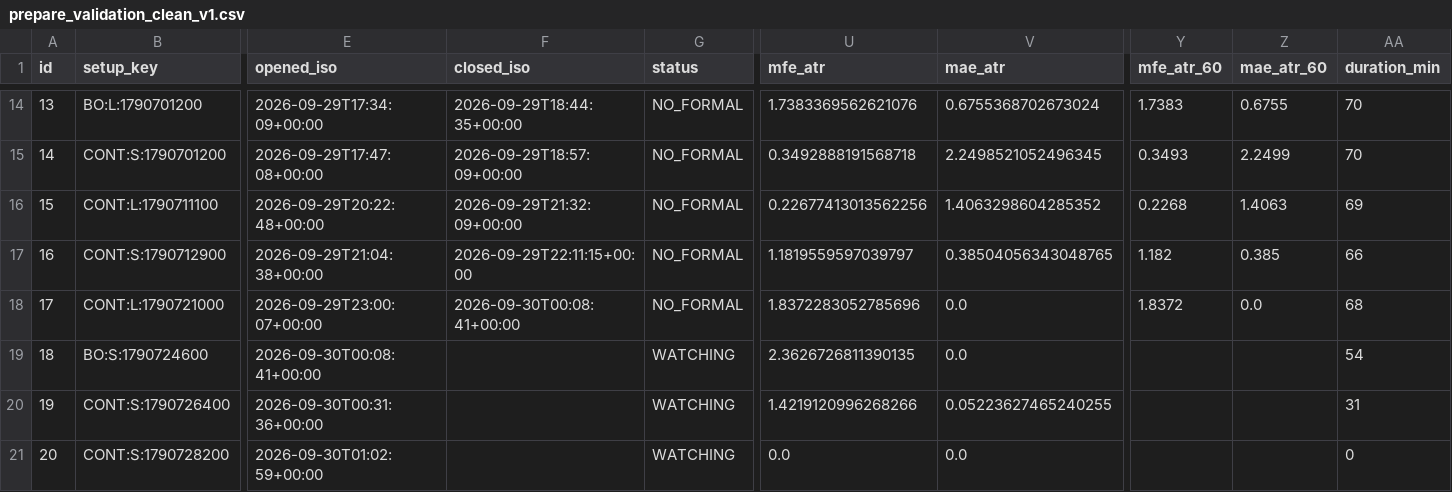
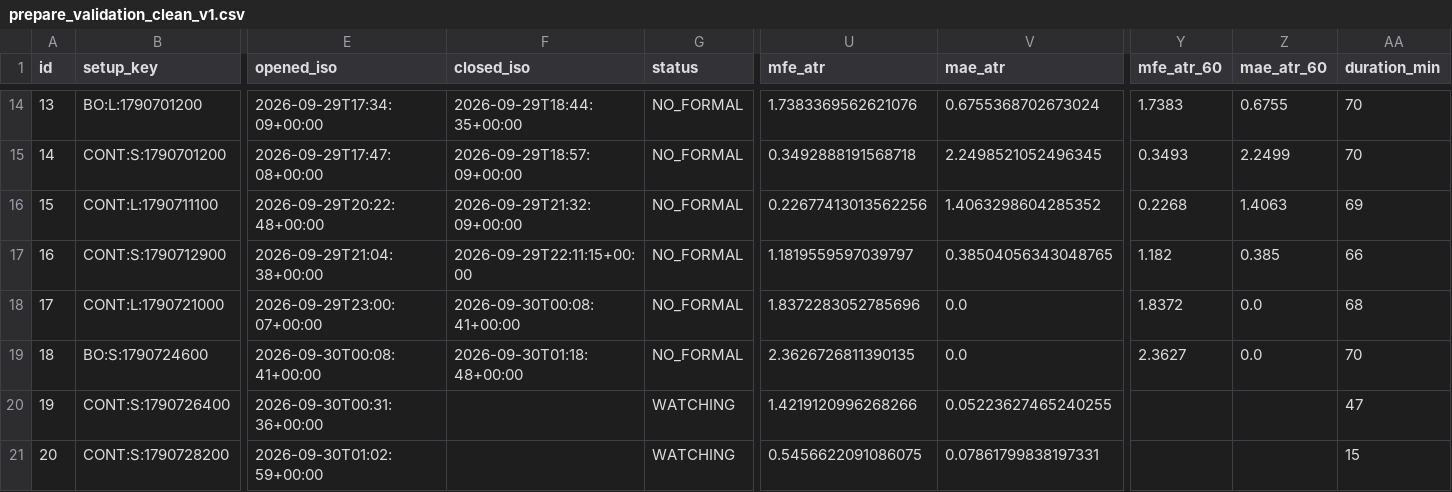
Before and after one commit to 126liangting-sketch/crypto-market-radar, a CSV file: prepare_validation_clean_v1.csv, drawn as a sheet; only a part is shown, gaps mark what is left out; the diff names each change by its address in the sheet, - before the commit and + after, or states it on an @@ line.

```diff
--- a/prepare_validation_clean_v1.csv
+++ b/prepare_validation_clean_v1.csv
-F19 (closed_iso): (empty)
+F19 (closed_iso): 2026-09-30T01:18:48+00:00
-G19 (status): WATCHING
+G19 (status): NO_FORMAL
-Y19 (mfe_atr_60): (empty)
+Y19 (mfe_atr_60): 2.3627
-Z19 (mae_atr_60): (empty)
+Z19 (mae_atr_60): 0.0
-AA19 (duration_min): 54
+AA19 (duration_min): 70
-AA20 (duration_min): 31
+AA20 (duration_min): 47
-U21 (mfe_atr): 0.0
+U21 (mfe_atr): 0.5456622091086075
-V21 (mae_atr): 0.0
+V21 (mae_atr): 0.07861799838197331
-AA21 (duration_min): 0
+AA21 (duration_min): 15
```
Also changed, not shown: blocked_setups_clean_v1.csv, paper_trades_clean_v1.csv, 6 other files.
